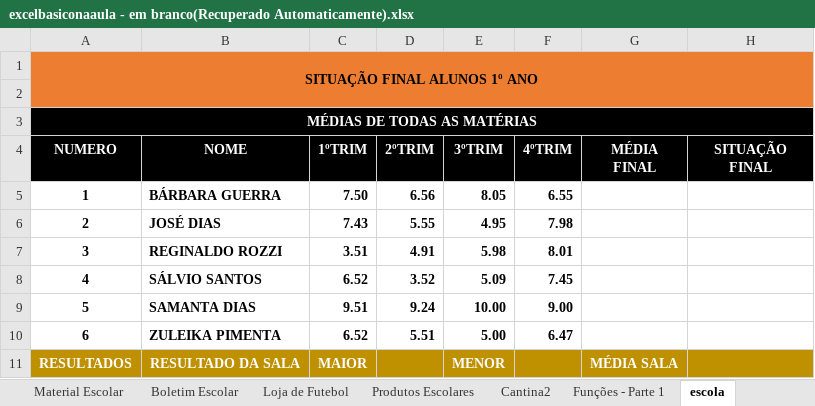
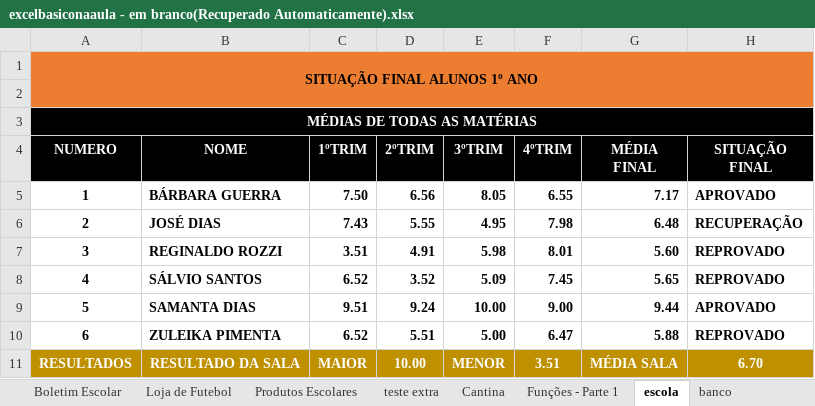
Before and after one commit to Clarify-Cursos/excelalunos, an Excel workbook: excelbasiconaaula - em branco(Recuperado Automaticamente).xlsx, sheet escola, drawn as a sheet; values as stored, in another font and other column widths than the file's, no borders; conditional formats not drawn; the diff names each change by its address in the sheet, - before the commit and + after, or states it on an @@ line.

```diff
--- a/excelbasiconaaula - em branco(Recuperado Automaticamente).xlsx (sheet escola)
+++ b/excelbasiconaaula - em branco(Recuperado Automaticamente).xlsx (sheet escola)
-sheet tab: Cantina2
+sheet tab: Cantina
+sheet tab: teste extra
-G5 (MÉDIA FINAL): (empty)
+G5 (MÉDIA FINAL): 7.17
-H5 (SITUAÇÃO FINAL): (empty)
+H5 (SITUAÇÃO FINAL): APROVADO
-G6 (MÉDIA FINAL): (empty)
+G6 (MÉDIA FINAL): 6.48
-H6 (SITUAÇÃO FINAL): (empty)
+H6 (SITUAÇÃO FINAL): RECUPERAÇÃO
-G7 (MÉDIA FINAL): (empty)
+G7 (MÉDIA FINAL): 5.60
-H7:H8 (SITUAÇÃO FINAL): (empty)
+H7:H8 (SITUAÇÃO FINAL): REPROVADO
-G8 (MÉDIA FINAL): (empty)
+G8 (MÉDIA FINAL): 5.65
-G9 (MÉDIA FINAL): (empty)
+G9 (MÉDIA FINAL): 9.44
-H9 (SITUAÇÃO FINAL): (empty)
+H9 (SITUAÇÃO FINAL): APROVADO
-G10 (MÉDIA FINAL): (empty)
+G10 (MÉDIA FINAL): 5.88
-H10 (SITUAÇÃO FINAL): (empty)
+H10 (SITUAÇÃO FINAL): REPROVADO
-D11 (2ºTRIM): (empty)
+D11 (2ºTRIM): 10.00
-F11 (4ºTRIM): (empty)
+F11 (4ºTRIM): 3.51
-H11 (SITUAÇÃO FINAL): (empty)
+H11 (SITUAÇÃO FINAL): 6.70
```
Also changed, not shown: sheet banco, sheet Base1, sheet Cantina, sheet Funções - Parte 2, sheet Ordem de Cálculo e operadores, sheet Funções - Parte 1, 5 more sheets, other sheet tabs, formulas that keep their value, charts or pictures.
